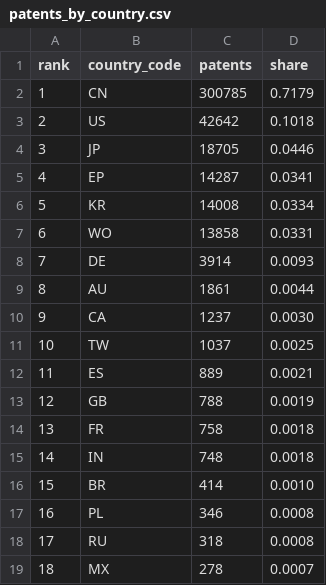
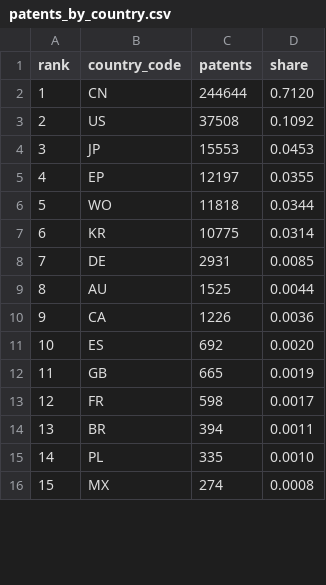
Before and after one commit to Liangyl0428/energy-tech-keywords, a CSV file: stats/data/patents_by_country.csv, drawn as a sheet; only a part is shown; removed rows and columns are numbered as before the commit, all else as after; the diff covers the shown part only; the diff names each change by its address in the sheet, - before the commit and + after, or states it on an @@ line.

```diff
--- a/stats/data/patents_by_country.csv
+++ b/stats/data/patents_by_country.csv
-C2 (patents): 300785
+C2 (patents): 244644
-D2 (share): 0.7179
+D2 (share): 0.7120
-C3 (patents): 42642
+C3 (patents): 37508
-D3 (share): 0.1018
+D3 (share): 0.1092
-C4 (patents): 18705
+C4 (patents): 15553
-D4 (share): 0.0446
+D4 (share): 0.0453
-C5 (patents): 14287
+C5 (patents): 12197
-D5 (share): 0.0341
+D5 (share): 0.0355
-row 6: 5 | KR | 14008 | 0.0334
@@ column A (rank) renumbered from row 6 down @@
-C6 (patents): 13858
+C6 (patents): 11818
-D6 (share): 0.0331
+D6 (share): 0.0344
+row 7: 6 | KR | 10775 | 0.0314
-C8 (patents): 3914
+C8 (patents): 2931
-D8 (share): 0.0093
+D8 (share): 0.0085
-C9 (patents): 1861
+C9 (patents): 1525
-C10 (patents): 1237
+C10 (patents): 1226
-D10 (share): 0.0030
+D10 (share): 0.0036
-row 11: 10 | TW | 1037 | 0.0025
-C11 (patents): 889
+C11 (patents): 692
-D11 (share): 0.0021
+D11 (share): 0.0020
-C12 (patents): 788
+C12 (patents): 665
-C13 (patents): 758
+C13 (patents): 598
-D13 (share): 0.0018
+D13 (share): 0.0017
-row 15: 14 | IN | 748 | 0.0018
-C14 (patents): 414
+C14 (patents): 394
-D14 (share): 0.0010
+D14 (share): 0.0011
-C15 (patents): 346
+C15 (patents): 335
-D15 (share): 0.0008
+D15 (share): 0.0010
-row 18: 17 | RU | 318 | 0.0008
-C16 (patents): 278
+C16 (patents): 274
-D16 (share): 0.0007
+D16 (share): 0.0008
```
Also changed, not shown: 12 added rows, 12 removed rows and 24 edited cells elsewhere in this file, stats/data/patents_by_assignee.csv, stats/data/patents_top_countries_by_year.csv, 6 other files.
